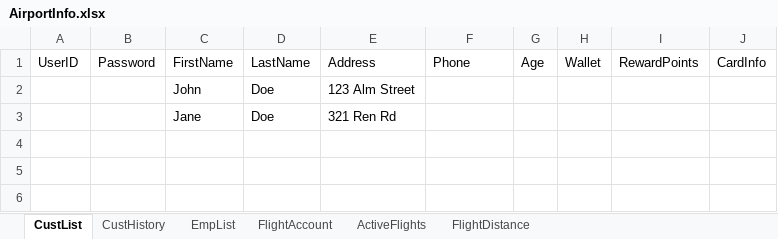
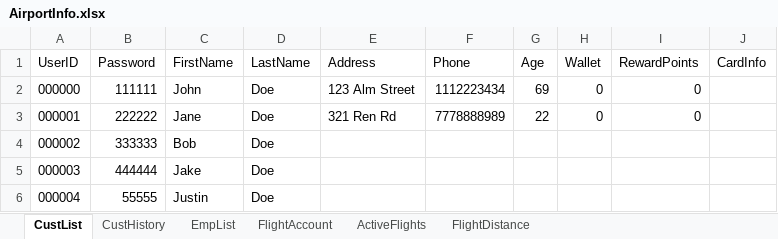
Before and after one commit to blake-butsko/EECS-3550-Team-2, an Excel workbook: SWE Project/SWE Project/bin/Debug/net6.0/AirportInfo.xlsx, sheet CustList, drawn as a sheet; values as stored, in another font and other column widths than the file's, no borders; table styles not drawn; the diff names each change by its address in the sheet, - before the commit and + after, or states it on an @@ line.

```diff
--- a/SWE Project/SWE Project/bin/Debug/net6.0/AirportInfo.xlsx (sheet CustList)
+++ b/SWE Project/SWE Project/bin/Debug/net6.0/AirportInfo.xlsx (sheet CustList)
-A2 (UserID): (empty)
+A2 (UserID): 000000
-B2 (Password): (empty)
+B2 (Password): 111111
-F2 (Phone): (empty)
+F2 (Phone): 1112223434
-G2 (Age): (empty)
+G2 (Age): 69
-H2:H3 (Wallet): (empty)
+H2:H3 (Wallet): 0
-I2:I3 (RewardPoints): (empty)
+I2:I3 (RewardPoints): 0
-A3 (UserID): (empty)
+A3 (UserID): 000001
-B3 (Password): (empty)
+B3 (Password): 222222
-F3 (Phone): (empty)
+F3 (Phone): 7778888989
-G3 (Age): (empty)
+G3 (Age): 22
+row 4: 000002 | 333333 | Bob | Doe
+row 5: 000003 | 444444 | Jake | Doe
+row 6: 000004 | 55555 | Justin | Doe
```
Also changed, not shown: sheet FlightDistance, sheet CustHistory, sheet ActiveFlights, sheet FlightAccount, 13 other files.
